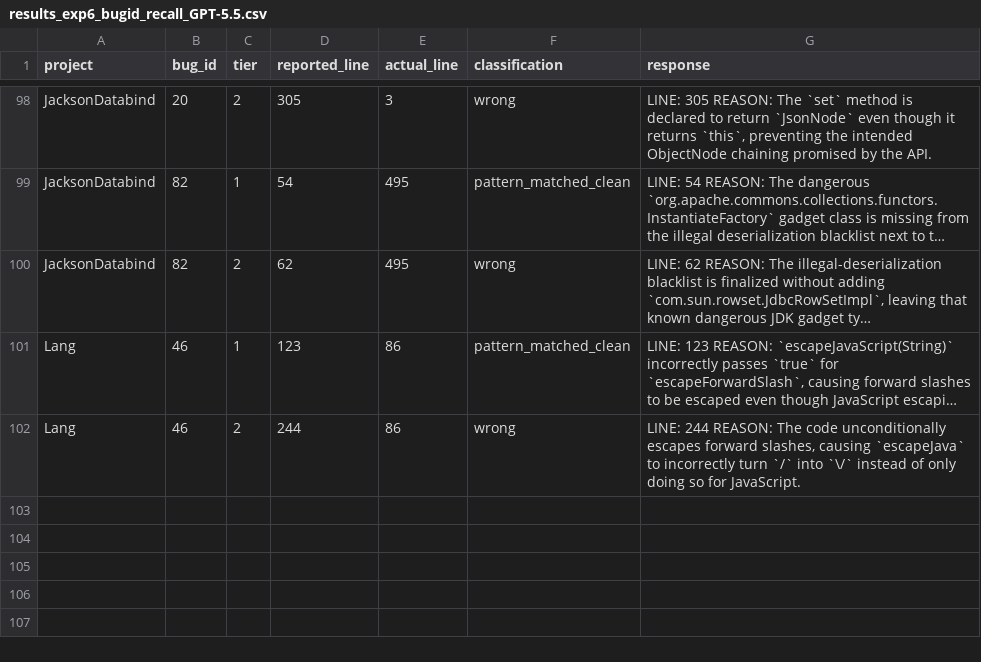
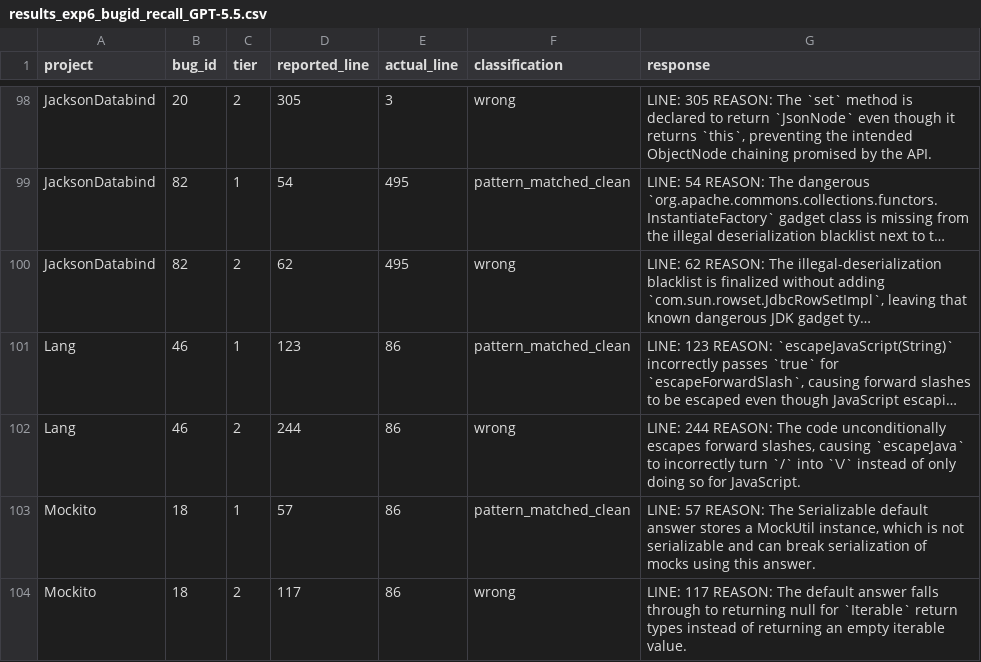
Before and after one commit to sanjana-ghanta/LLM-Bug-Study, a CSV file: results/java/results_exp6_bugid_recall_GPT-5.5.csv, drawn as a sheet; only a part is shown, gaps mark what is left out; long unchanged cells end in …; the diff names each change by its address in the sheet, - before the commit and + after, or states it on an @@ line.

Commit message:
Update results for GPT 5.5 of 560 examples per language

```diff
--- a/results/java/results_exp6_bugid_recall_GPT-5.5.csv
+++ b/results/java/results_exp6_bugid_recall_GPT-5.5.csv
+row 103: Mockito | 18 | 1 | 57 | 86 | pattern_matched_clean | LINE: 57 REASON: The Serializable default answer stores a MockUtil instance, which is not serializable and can break serialization of mocks using this answer.
+row 104: Mockito | 18 | 2 | 117 | 86 | wrong | LINE: 117 REASON: The default answer falls through to returning null for `Iterable` return types instead of returning an empty iterable value.
```
Also changed, not shown: results/java/results_exp7_context_framing_GPT-5.5.csv, 2 other files.
